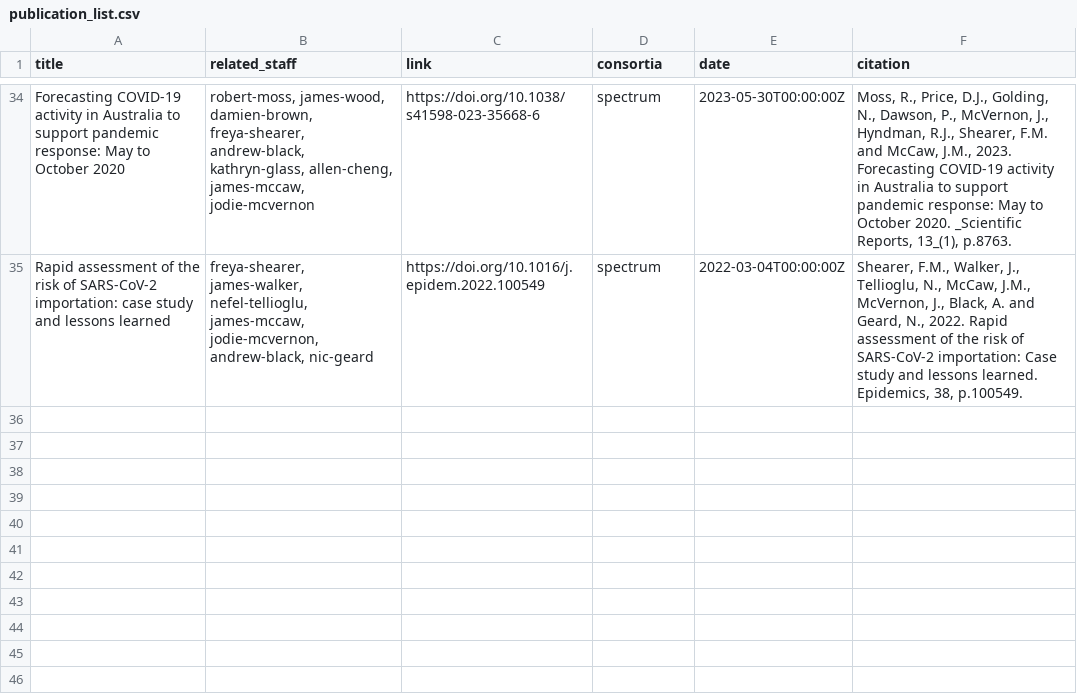
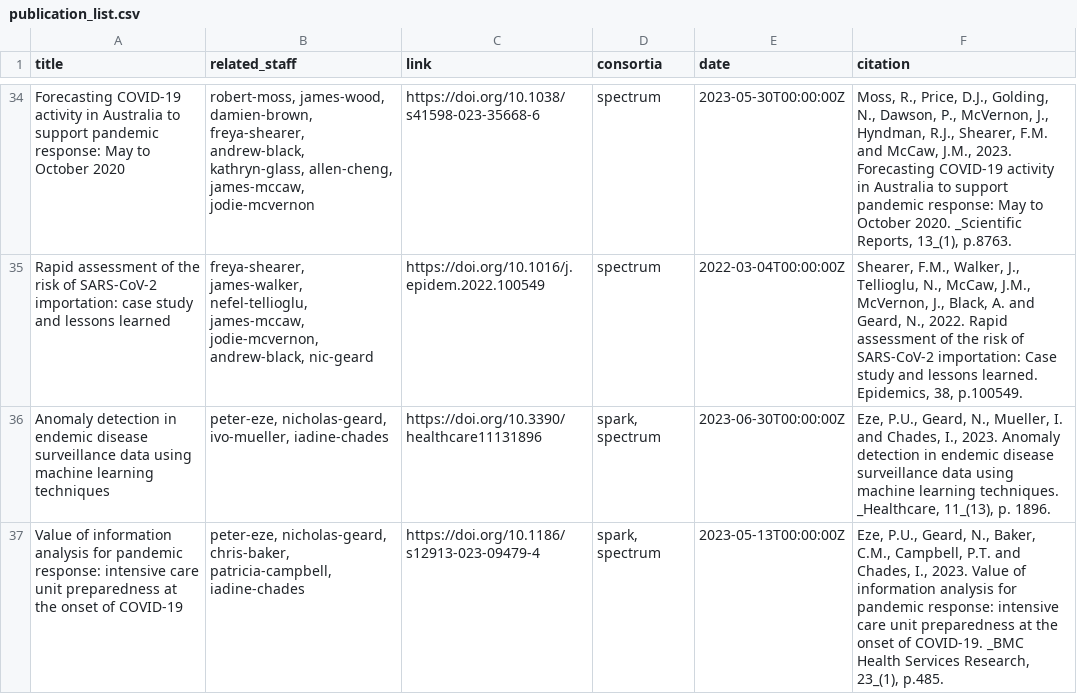
Before and after one commit to spectrum-spark/website-spark, a CSV file: publication_list.csv, drawn as a sheet; only a part is shown, gaps mark what is left out; the diff names each change by its address in the sheet, - before the commit and + after, or states it on an @@ line.

```diff
--- a/publication_list.csv
+++ b/publication_list.csv
+row 36: Anomaly detection in endemic disease surveillance data using machine learning techniques | peter-eze, nicholas-geard, ivo-mueller, iadine-chades | https://doi.org/10.3390/healthcare11131896 | spark, spectrum | 2023-06-30T00:00:00Z | Eze, P.U., Geard, N., Mueller, I. and Chades, I., 2023. Anomaly detection in endemic disease surveillance data using machine learning techniques. _Healthcare, 11_(13), p. 1896.
+row 37: Value of information analysis for pandemic response: intensive care unit preparedness at the onset of COVID-19 | peter-eze, nicholas-geard, chris-baker, patricia-campbell, iadine-chades | https://doi.org/10.1186/s12913-023-09479-4 | spark, spectrum | 2023-05-13T00:00:00Z | Eze, P.U., Geard, N., Baker, C.M., Campbell, P.T. and Chades, I., 2023. Value of information analysis for pandemic response: intensive care unit preparedness at the onset of COVID-19. _BMC Health Services Research, 23_(1), p.485.
```
Also changed, not shown: 2 other files.
